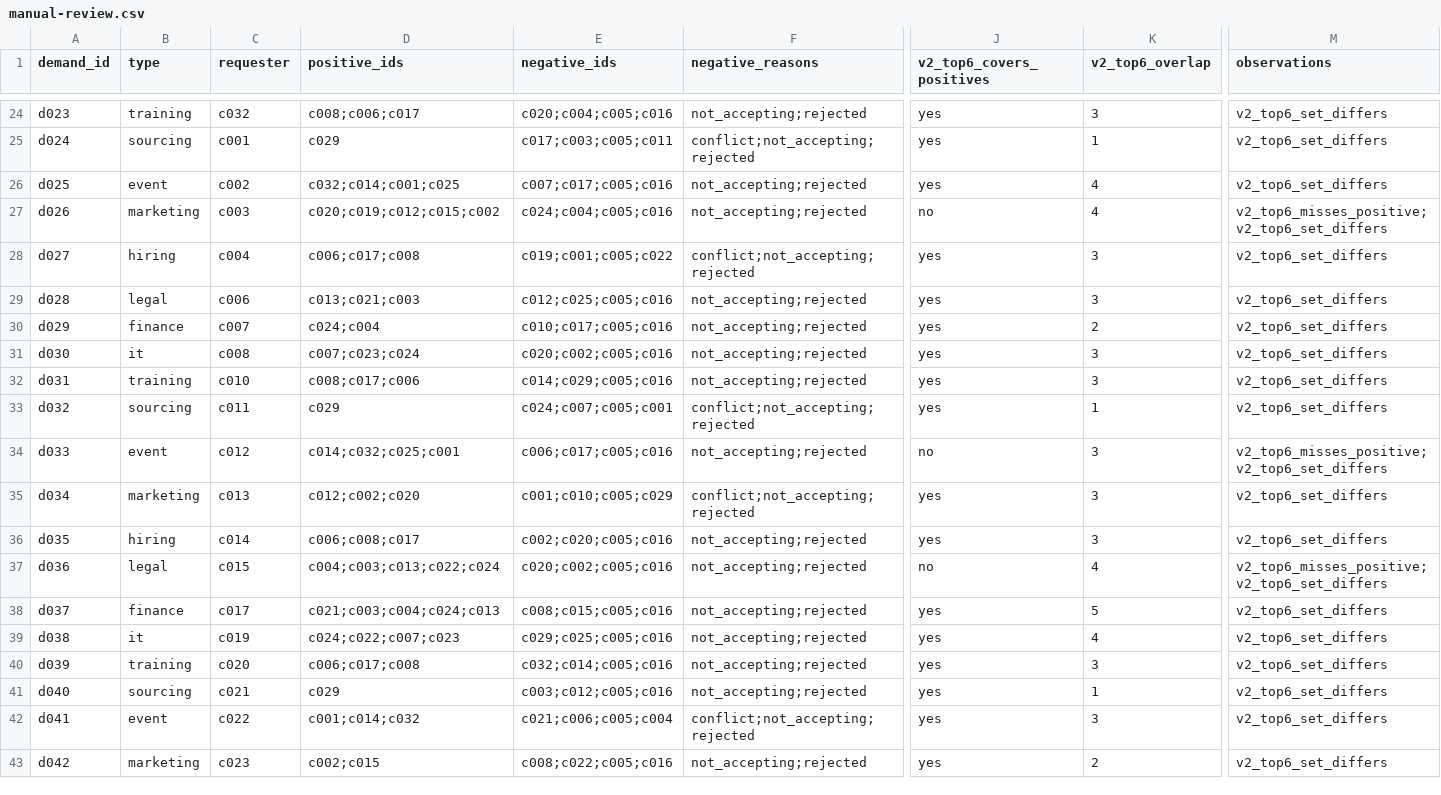
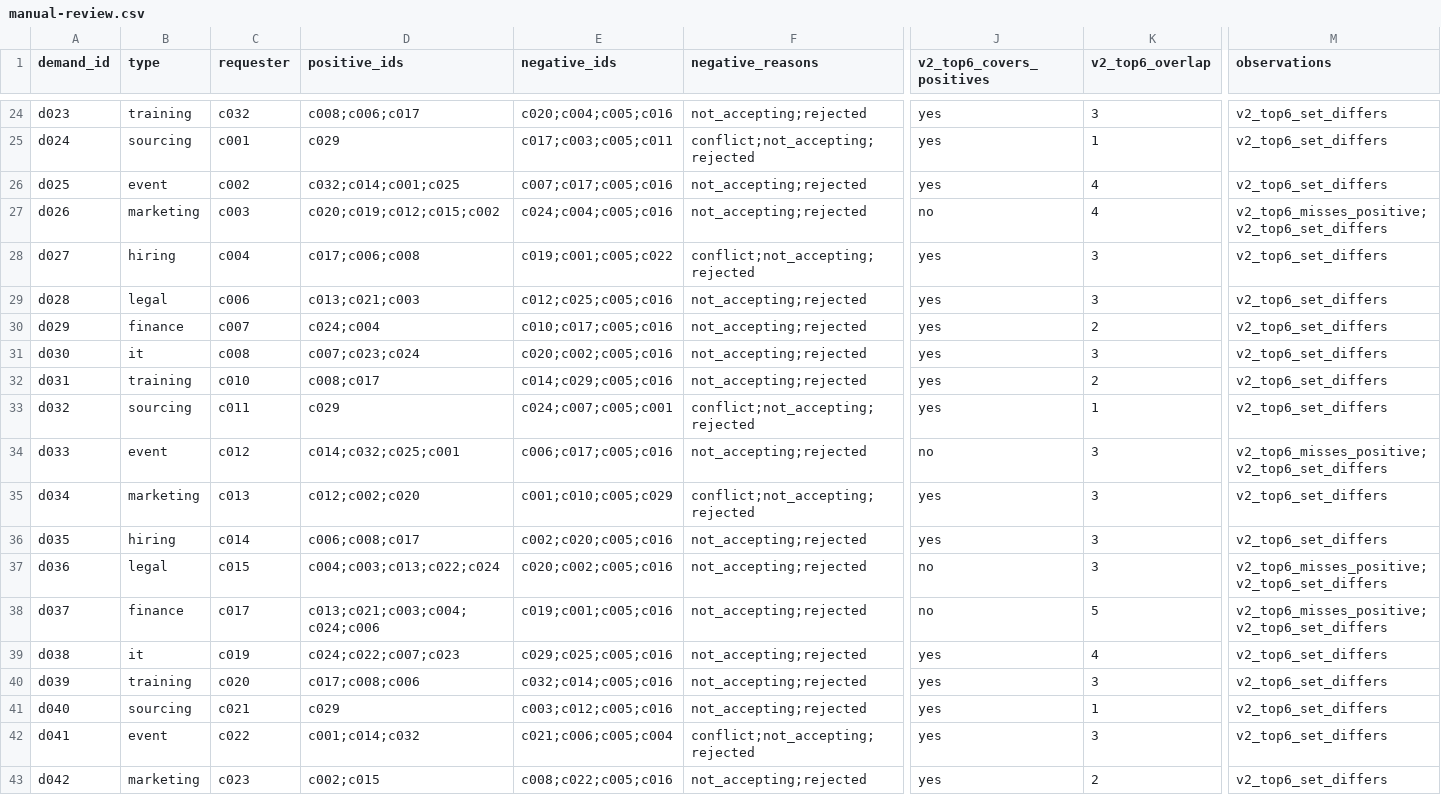
Before and after one commit to Gupeat/memberspace-match-eval-2050, a CSV file: artifacts/manual-review.csv, drawn as a sheet; only a part is shown, gaps mark what is left out; the diff covers the shown part only; the diff names each change by its address in the sheet, - before the commit and + after, or states it on an @@ line.

```diff
--- a/artifacts/manual-review.csv
+++ b/artifacts/manual-review.csv
-D28 (positive_ids): c006;c017;c008
+D28 (positive_ids): c017;c006;c008
-D32 (positive_ids): c008;c017;c006
+D32 (positive_ids): c008;c017
-K32 (v2_top6_overlap): 3
+K32 (v2_top6_overlap): 2
-K37 (v2_top6_overlap): 4
+K37 (v2_top6_overlap): 3
-D38 (positive_ids): c021;c003;c004;c024;c013
+D38 (positive_ids): c013;c021;c003;c004;c024;c006
-E38 (negative_ids): c008;c015;c005;c016
+E38 (negative_ids): c019;c001;c005;c016
-J38 (v2_top6_covers_positives): yes
+J38 (v2_top6_covers_positives): no
-M38 (observations): v2_top6_set_differs
+M38 (observations): v2_top6_misses_positive;v2_top6_set_differs
-D40 (positive_ids): c006;c017;c008
+D40 (positive_ids): c017;c008;c006
```
Also changed, not shown: 37 edited cells elsewhere in this file, 28 other files.
